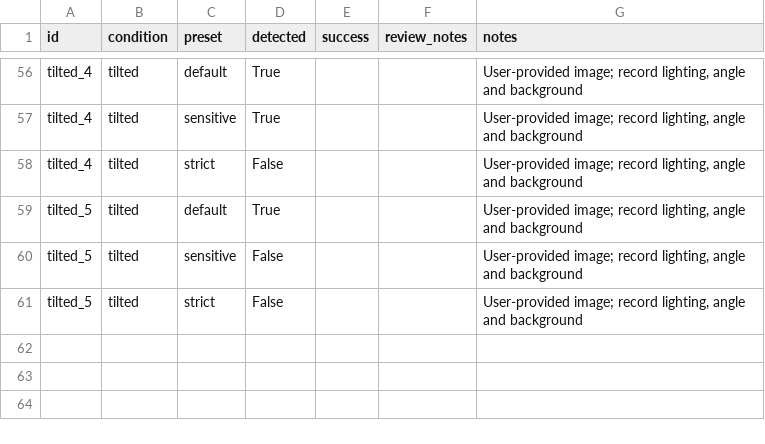
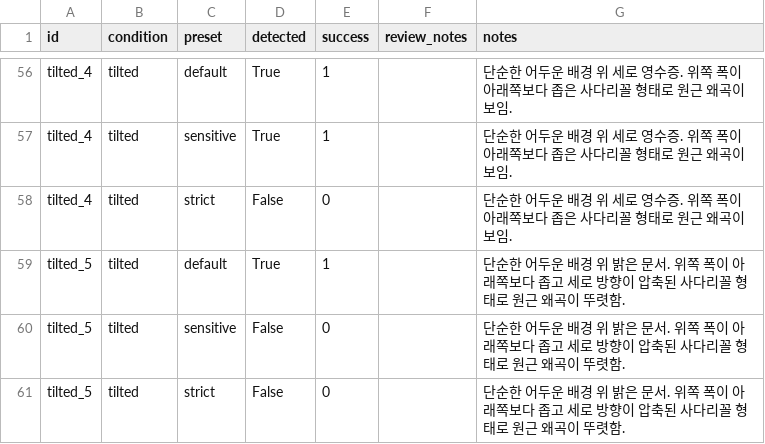
Before and after one commit to shannonlee-dev/document-digitization-pipeline, a CSV file: outputs/evaluation/results.csv, drawn as a sheet; only a part is shown, gaps mark what is left out; the diff covers the shown part only; the diff names each change by its address in the sheet, - before the commit and + after, or states it on an @@ line.

Commit message:
feat(evaluation): record generated image review results

```diff
--- a/outputs/evaluation/results.csv
+++ b/outputs/evaluation/results.csv
-E56:E57 (success): (empty)
+E56:E57 (success): 1
-G56:G58 (notes): User-provided image; record lighting, angle and background
+G56:G58 (notes): 단순한 어두운 배경 위 세로 영수증. 위쪽 폭이 아래쪽보다 좁은 사다리꼴 형태로 원근 왜곡이 보임.
-E58 (success): (empty)
+E58 (success): 0
-E59 (success): (empty)
+E59 (success): 1
-G59:G61 (notes): User-provided image; record lighting, angle and background
+G59:G61 (notes): 단순한 어두운 배경 위 밝은 문서. 위쪽 폭이 아래쪽보다 좁고 세로 방향이 압축된 사다리꼴 형태로 원근 왜곡이 뚜렷함.
-E60:E61 (success): (empty)
+E60:E61 (success): 0
```
Also changed, not shown: 108 edited cells elsewhere in this file, 2 other files.
